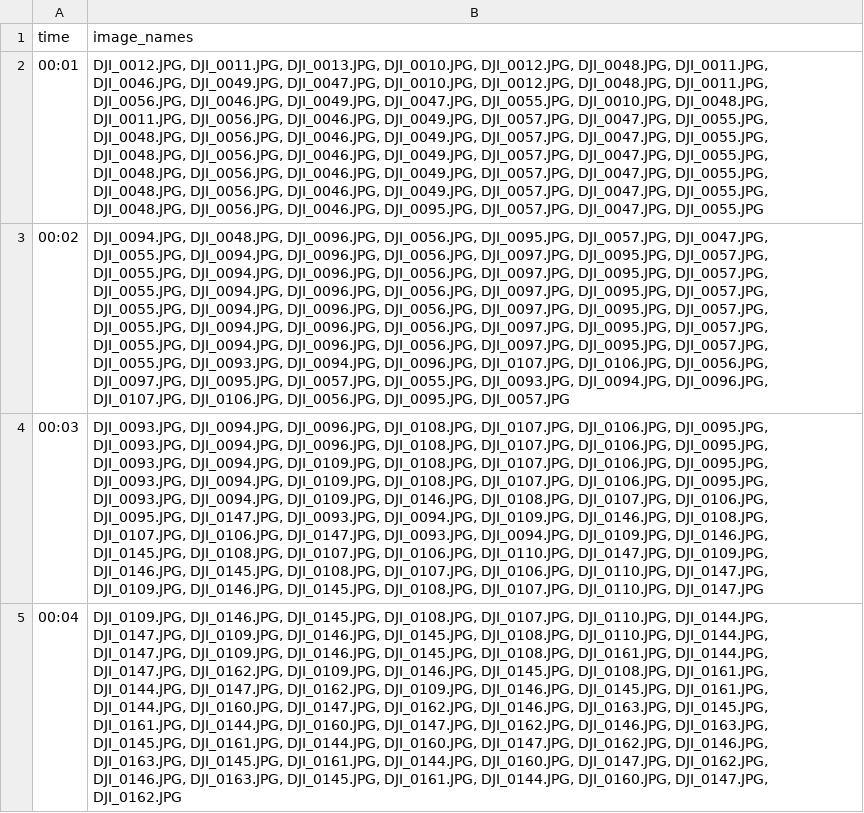
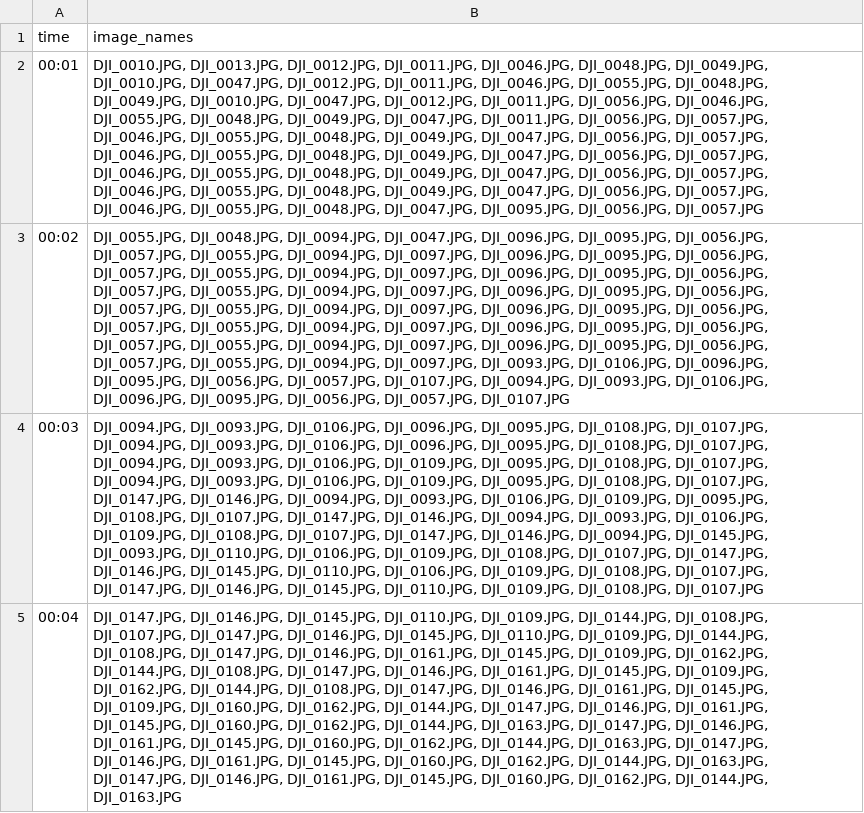
Before and after one commit to Manav-Aggarwal/Alaudidae, a CSV file: images_DJI_0301.csv, drawn as a sheet; only a part is shown; the diff covers the shown part only; the diff names each change by its address in the sheet, - before the commit and + after, or states it on an @@ line.

```diff
--- a/images_DJI_0301.csv
+++ b/images_DJI_0301.csv
-B2 (image_names): DJI_0012.JPG, DJI_0011.JPG, DJI_0013.JPG, DJI_0010.JPG, DJI_0012.JPG, DJI_0048.JPG, DJI_0011.JPG, DJI_0046.JPG, DJI_0049.JPG, DJI_0047.JPG, DJI_0010.JPG, DJI_0012.JPG, DJI_0048.JPG, DJI_0011.JPG, DJI_0056.JPG, DJI_0046.JPG, DJI_0049.JPG, DJI_0047.JPG, DJI_0055.JPG, DJI_0010.JPG, DJI_0048.JPG, DJI_0011.JPG, DJI_0056.JPG, DJI_0046.JPG, DJI_0049.JPG, DJI_0057.JPG, DJI_0047.JPG, DJI_0055.JPG, DJI_0048.JPG, DJI_0056.JPG, DJI_0046.JPG, DJI_0049.JPG, DJI_0057.JPG, DJI_0047.JPG, DJI_0055.JPG, DJI_0048.JPG, DJI_0056.JPG, DJI_0046.JPG, DJI_0049.JPG, DJI_0057.JPG, DJI_0047.JPG, DJI_0055.JPG, DJI_0048.JPG, DJI_0056.JPG, DJI_0046.JPG, DJI_0049.JPG, DJI_0057.JPG, DJI_0047.JPG, DJI_0055.JPG, DJI_0048.JPG, DJI_0056.JPG, DJI_0046.JPG, DJI_0049.JPG, DJI_0057.JPG, DJI_0047.JPG, DJI_0055.JPG, DJI_0048.JPG, DJI_0056.JPG, DJI_0046.JPG, DJI_0095.JPG, DJI_0057.JPG, DJI_0047.JPG, DJI_0055.JPG
+B2 (image_names): DJI_0010.JPG, DJI_0013.JPG, DJI_0012.JPG, DJI_0011.JPG, DJI_0046.JPG, DJI_0048.JPG, DJI_0049.JPG, DJI_0010.JPG, DJI_0047.JPG, DJI_0012.JPG, DJI_0011.JPG, DJI_0046.JPG, DJI_0055.JPG, DJI_0048.JPG, DJI_0049.JPG, DJI_0010.JPG, DJI_0047.JPG, DJI_0012.JPG, DJI_0011.JPG, DJI_0056.JPG, DJI_0046.JPG, DJI_0055.JPG, DJI_0048.JPG, DJI_0049.JPG, DJI_0047.JPG, DJI_0011.JPG, DJI_0056.JPG, DJI_0057.JPG, DJI_0046.JPG, DJI_0055.JPG, DJI_0048.JPG, DJI_0049.JPG, DJI_0047.JPG, DJI_0056.JPG, DJI_0057.JPG, DJI_0046.JPG, DJI_0055.JPG, DJI_0048.JPG, DJI_0049.JPG, DJI_0047.JPG, DJI_0056.JPG, DJI_0057.JPG, DJI_0046.JPG, DJI_0055.JPG, DJI_0048.JPG, DJI_0049.JPG, DJI_0047.JPG, DJI_0056.JPG, DJI_0057.JPG, DJI_0046.JPG, DJI_0055.JPG, DJI_0048.JPG, DJI_0049.JPG, DJI_0047.JPG, DJI_0056.JPG, DJI_0057.JPG, DJI_0046.JPG, DJI_0055.JPG, DJI_0048.JPG, DJI_0047.JPG, DJI_0095.JPG, DJI_0056.JPG, DJI_0057.JPG
-B3 (image_names): DJI_0094.JPG, DJI_0048.JPG, DJI_0096.JPG, DJI_0056.JPG, DJI_0095.JPG, DJI_0057.JPG, DJI_0047.JPG, DJI_0055.JPG, DJI_0094.JPG, DJI_0096.JPG, DJI_0056.JPG, DJI_0097.JPG, DJI_0095.JPG, DJI_0057.JPG, DJI_0055.JPG, DJI_0094.JPG, DJI_0096.JPG, DJI_0056.JPG, DJI_0097.JPG, DJI_0095.JPG, DJI_0057.JPG, DJI_0055.JPG, DJI_0094.JPG, DJI_0096.JPG, DJI_0056.JPG, DJI_0097.JPG, DJI_0095.JPG, DJI_0057.JPG, DJI_0055.JPG, DJI_0094.JPG, DJI_0096.JPG, DJI_0056.JPG, DJI_0097.JPG, DJI_0095.JPG, DJI_0057.JPG, DJI_0055.JPG, DJI_0094.JPG, DJI_0096.JPG, DJI_0056.JPG, DJI_0097.JPG, DJI_0095.JPG, DJI_0057.JPG, DJI_0055.JPG, DJI_0094.JPG, DJI_0096.JPG, DJI_0056.JPG, DJI_0097.JPG, DJI_0095.JPG, DJI_0057.JPG, DJI_0055.JPG, DJI_0093.JPG, DJI_0094.JPG, DJI_0096.JPG, DJI_0107.JPG, DJI_0106.JPG, DJI_0056.JPG, DJI_0097.JPG, DJI_0095.JPG, DJI_0057.JPG, DJI_0055.JPG, DJI_0093.JPG, DJI_0094.JPG, DJI_0096.JPG, DJI_0107.JPG, DJI_0106.JPG, DJI_0056.JPG, DJI_0095.JPG, DJI_0057.JPG
+B3 (image_names): DJI_0055.JPG, DJI_0048.JPG, DJI_0094.JPG, DJI_0047.JPG, DJI_0096.JPG, DJI_0095.JPG, DJI_0056.JPG, DJI_0057.JPG, DJI_0055.JPG, DJI_0094.JPG, DJI_0097.JPG, DJI_0096.JPG, DJI_0095.JPG, DJI_0056.JPG, DJI_0057.JPG, DJI_0055.JPG, DJI_0094.JPG, DJI_0097.JPG, DJI_0096.JPG, DJI_0095.JPG, DJI_0056.JPG, DJI_0057.JPG, DJI_0055.JPG, DJI_0094.JPG, DJI_0097.JPG, DJI_0096.JPG, DJI_0095.JPG, DJI_0056.JPG, DJI_0057.JPG, DJI_0055.JPG, DJI_0094.JPG, DJI_0097.JPG, DJI_0096.JPG, DJI_0095.JPG, DJI_0056.JPG, DJI_0057.JPG, DJI_0055.JPG, DJI_0094.JPG, DJI_0097.JPG, DJI_0096.JPG, DJI_0095.JPG, DJI_0056.JPG, DJI_0057.JPG, DJI_0055.JPG, DJI_0094.JPG, DJI_0097.JPG, DJI_0096.JPG, DJI_0095.JPG, DJI_0056.JPG, DJI_0057.JPG, DJI_0055.JPG, DJI_0094.JPG, DJI_0097.JPG, DJI_0093.JPG, DJI_0106.JPG, DJI_0096.JPG, DJI_0095.JPG, DJI_0056.JPG, DJI_0057.JPG, DJI_0107.JPG, DJI_0094.JPG, DJI_0093.JPG, DJI_0106.JPG, DJI_0096.JPG, DJI_0095.JPG, DJI_0056.JPG, DJI_0057.JPG, DJI_0107.JPG
-B4 (image_names): DJI_0093.JPG, DJI_0094.JPG, DJI_0096.JPG, DJI_0108.JPG, DJI_0107.JPG, DJI_0106.JPG, DJI_0095.JPG, DJI_0093.JPG, DJI_0094.JPG, DJI_0096.JPG, DJI_0108.JPG, DJI_0107.JPG, DJI_0106.JPG, DJI_0095.JPG, DJI_0093.JPG, DJI_0094.JPG, DJI_0109.JPG, DJI_0108.JPG, DJI_0107.JPG, DJI_0106.JPG, DJI_0095.JPG, DJI_0093.JPG, DJI_0094.JPG, DJI_0109.JPG, DJI_0108.JPG, DJI_0107.JPG, DJI_0106.JPG, DJI_0095.JPG, DJI_0093.JPG, DJI_0094.JPG, DJI_0109.JPG, DJI_0146.JPG, DJI_0108.JPG, DJI_0107.JPG, DJI_0106.JPG, DJI_0095.JPG, DJI_0147.JPG, DJI_0093.JPG, DJI_0094.JPG, DJI_0109.JPG, DJI_0146.JPG, DJI_0108.JPG, DJI_0107.JPG, DJI_0106.JPG, DJI_0147.JPG, DJI_0093.JPG, DJI_0094.JPG, DJI_0109.JPG, DJI_0146.JPG, DJI_0145.JPG, DJI_0108.JPG, DJI_0107.JPG, DJI_0106.JPG, DJI_0110.JPG, DJI_0147.JPG, DJI_0109.JPG, DJI_0146.JPG, DJI_0145.JPG, DJI_0108.JPG, DJI_0107.JPG, DJI_0106.JPG, DJI_0110.JPG, DJI_0147.JPG, DJI_0109.JPG, DJI_0146.JPG, DJI_0145.JPG, DJI_0108.JPG, DJI_0107.JPG, DJI_0110.JPG, DJI_0147.JPG
+B4 (image_names): DJI_0094.JPG, DJI_0093.JPG, DJI_0106.JPG, DJI_0096.JPG, DJI_0095.JPG, DJI_0108.JPG, DJI_0107.JPG, DJI_0094.JPG, DJI_0093.JPG, DJI_0106.JPG, DJI_0096.JPG, DJI_0095.JPG, DJI_0108.JPG, DJI_0107.JPG, DJI_0094.JPG, DJI_0093.JPG, DJI_0106.JPG, DJI_0109.JPG, DJI_0095.JPG, DJI_0108.JPG, DJI_0107.JPG, DJI_0094.JPG, DJI_0093.JPG, DJI_0106.JPG, DJI_0109.JPG, DJI_0095.JPG, DJI_0108.JPG, DJI_0107.JPG, DJI_0147.JPG, DJI_0146.JPG, DJI_0094.JPG, DJI_0093.JPG, DJI_0106.JPG, DJI_0109.JPG, DJI_0095.JPG, DJI_0108.JPG, DJI_0107.JPG, DJI_0147.JPG, DJI_0146.JPG, DJI_0094.JPG, DJI_0093.JPG, DJI_0106.JPG, DJI_0109.JPG, DJI_0108.JPG, DJI_0107.JPG, DJI_0147.JPG, DJI_0146.JPG, DJI_0094.JPG, DJI_0145.JPG, DJI_0093.JPG, DJI_0110.JPG, DJI_0106.JPG, DJI_0109.JPG, DJI_0108.JPG, DJI_0107.JPG, DJI_0147.JPG, DJI_0146.JPG, DJI_0145.JPG, DJI_0110.JPG, DJI_0106.JPG, DJI_0109.JPG, DJI_0108.JPG, DJI_0107.JPG, DJI_0147.JPG, DJI_0146.JPG, DJI_0145.JPG, DJI_0110.JPG, DJI_0109.JPG, DJI_0108.JPG, DJI_0107.JPG
-B5 (image_names): DJI_0109.JPG, DJI_0146.JPG, DJI_0145.JPG, DJI_0108.JPG, DJI_0107.JPG, DJI_0110.JPG, DJI_0144.JPG, DJI_0147.JPG, DJI_0109.JPG, DJI_0146.JPG, DJI_0145.JPG, DJI_0108.JPG, DJI_0110.JPG, DJI_0144.JPG, DJI_0147.JPG, DJI_0109.JPG, DJI_0146.JPG, DJI_0145.JPG, DJI_0108.JPG, DJI_0161.JPG, DJI_0144.JPG, DJI_0147.JPG, DJI_0162.JPG, DJI_0109.JPG, DJI_0146.JPG, DJI_0145.JPG, DJI_0108.JPG, DJI_0161.JPG, DJI_0144.JPG, DJI_0147.JPG, DJI_0162.JPG, DJI_0109.JPG, DJI_0146.JPG, DJI_0145.JPG, DJI_0161.JPG, DJI_0144.JPG, DJI_0160.JPG, DJI_0147.JPG, DJI_0162.JPG, DJI_0146.JPG, DJI_0163.JPG, DJI_0145.JPG, DJI_0161.JPG, DJI_0144.JPG, DJI_0160.JPG, DJI_0147.JPG, DJI_0162.JPG, DJI_0146.JPG, DJI_0163.JPG, DJI_0145.JPG, DJI_0161.JPG, DJI_0144.JPG, DJI_0160.JPG, DJI_0147.JPG, DJI_0162.JPG, DJI_0146.JPG, DJI_0163.JPG, DJI_0145.JPG, DJI_0161.JPG, DJI_0144.JPG, DJI_0160.JPG, DJI_0147.JPG, DJI_0162.JPG, DJI_0146.JPG, DJI_0163.JPG, DJI_0145.JPG, DJI_0161.JPG, DJI_0144.JPG, DJI_0160.JPG, DJI_0147.JPG, DJI_0162.JPG
+B5 (image_names): DJI_0147.JPG, DJI_0146.JPG, DJI_0145.JPG, DJI_0110.JPG, DJI_0109.JPG, DJI_0144.JPG, DJI_0108.JPG, DJI_0107.JPG, DJI_0147.JPG, DJI_0146.JPG, DJI_0145.JPG, DJI_0110.JPG, DJI_0109.JPG, DJI_0144.JPG, DJI_0108.JPG, DJI_0147.JPG, DJI_0146.JPG, DJI_0161.JPG, DJI_0145.JPG, DJI_0109.JPG, DJI_0162.JPG, DJI_0144.JPG, DJI_0108.JPG, DJI_0147.JPG, DJI_0146.JPG, DJI_0161.JPG, DJI_0145.JPG, DJI_0109.JPG, DJI_0162.JPG, DJI_0144.JPG, DJI_0108.JPG, DJI_0147.JPG, DJI_0146.JPG, DJI_0161.JPG, DJI_0145.JPG, DJI_0109.JPG, DJI_0160.JPG, DJI_0162.JPG, DJI_0144.JPG, DJI_0147.JPG, DJI_0146.JPG, DJI_0161.JPG, DJI_0145.JPG, DJI_0160.JPG, DJI_0162.JPG, DJI_0144.JPG, DJI_0163.JPG, DJI_0147.JPG, DJI_0146.JPG, DJI_0161.JPG, DJI_0145.JPG, DJI_0160.JPG, DJI_0162.JPG, DJI_0144.JPG, DJI_0163.JPG, DJI_0147.JPG, DJI_0146.JPG, DJI_0161.JPG, DJI_0145.JPG, DJI_0160.JPG, DJI_0162.JPG, DJI_0144.JPG, DJI_0163.JPG, DJI_0147.JPG, DJI_0146.JPG, DJI_0161.JPG, DJI_0145.JPG, DJI_0160.JPG, DJI_0162.JPG, DJI_0144.JPG, DJI_0163.JPG
```
Also changed, not shown: 12 edited cells elsewhere in this file, images_assets.csv, 3 other files.
